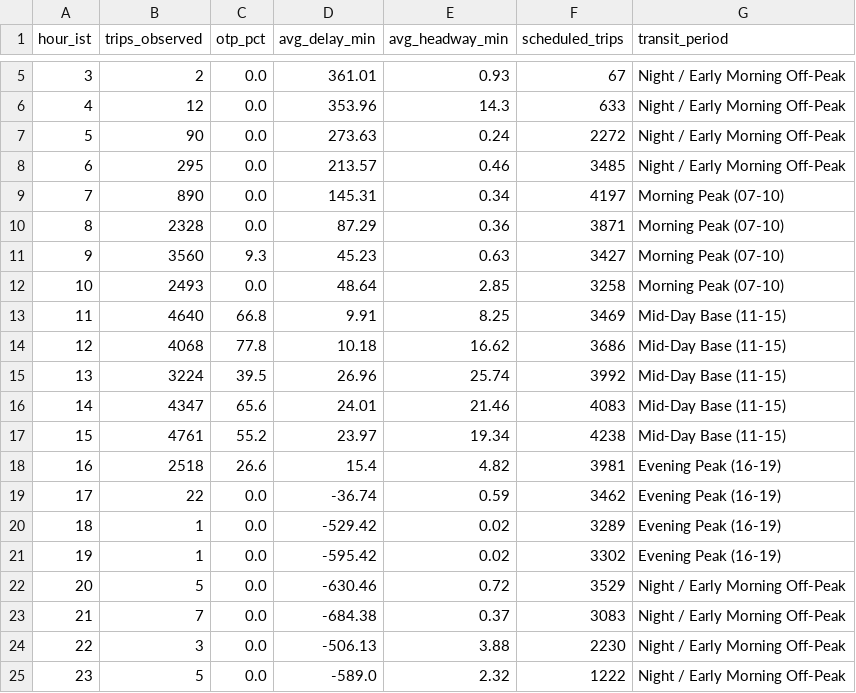
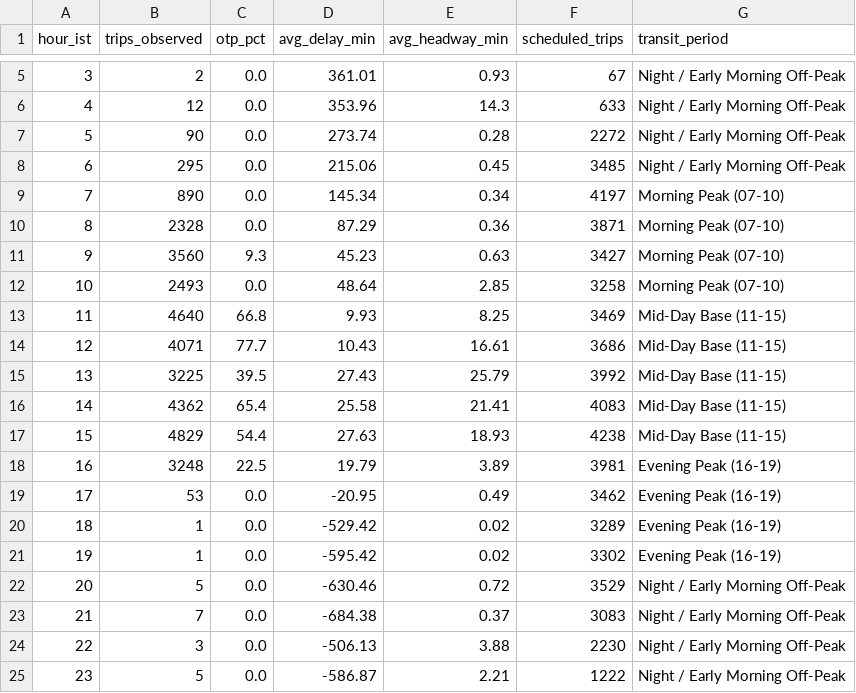
Before and after one commit to unknownsteve7/trace41, a CSV file: dashboard/export/pbi_hourly_patterns.csv, drawn as a sheet; only a part is shown, gaps mark what is left out.

```diff
--- a/dashboard/export/pbi_hourly_patterns.csv
+++ b/dashboard/export/pbi_hourly_patterns.csv
@@ -6,5 +6,5 @@ hour_ist,trips_observed,otp_pct,avg_delay_min,avg_headway_min,scheduled_trips,tr
 4,12,0.0,353.96,14.3,633,Night / Early Morning Off-Peak
-5,90,0.0,273.63,0.24,2272,Night / Early Morning Off-Peak
-6,295,0.0,213.57,0.46,3485,Night / Early Morning Off-Peak
-7,890,0.0,145.31,0.34,4197,Morning Peak (07-10)
+5,90,0.0,273.74,0.28,2272,Night / Early Morning Off-Peak
+6,295,0.0,215.06,0.45,3485,Night / Early Morning Off-Peak
+7,890,0.0,145.34,0.34,4197,Morning Peak (07-10)
 8,2328,0.0,87.29,0.36,3871,Morning Peak (07-10)
@@ -12,9 +12,9 @@ hour_ist,trips_observed,otp_pct,avg_delay_min,avg_headway_min,scheduled_trips,tr
 10,2493,0.0,48.64,2.85,3258,Morning Peak (07-10)
-11,4640,66.8,9.91,8.25,3469,Mid-Day Base (11-15)
-12,4068,77.8,10.18,16.62,3686,Mid-Day Base (11-15)
-13,3224,39.5,26.96,25.74,3992,Mid-Day Base (11-15)
-14,4347,65.6,24.01,21.46,4083,Mid-Day Base (11-15)
-15,4761,55.2,23.97,19.34,4238,Mid-Day Base (11-15)
-16,2518,26.6,15.4,4.82,3981,Evening Peak (16-19)
-17,22,0.0,-36.74,0.59,3462,Evening Peak (16-19)
+11,4640,66.8,9.93,8.25,3469,Mid-Day Base (11-15)
+12,4071,77.7,10.43,16.61,3686,Mid-Day Base (11-15)
+13,3225,39.5,27.43,25.79,3992,Mid-Day Base (11-15)
+14,4362,65.4,25.58,21.41,4083,Mid-Day Base (11-15)
+15,4829,54.4,27.63,18.93,4238,Mid-Day Base (11-15)
+16,3248,22.5,19.79,3.89,3981,Evening Peak (16-19)
+17,53,0.0,-20.95,0.49,3462,Evening Peak (16-19)
 18,1,0.0,-529.42,0.02,3289,Evening Peak (16-19)
@@ -24,2 +24,2 @@ hour_ist,trips_observed,otp_pct,avg_delay_min,avg_headway_min,scheduled_trips,tr
 22,3,0.0,-506.13,3.88,2230,Night / Early Morning Off-Peak
-23,5,0.0,-589.0,2.32,1222,Night / Early Morning Off-Peak
+23,5,0.0,-586.87,2.21,1222,Night / Early Morning Off-Peak
```
Also changed, not shown: dashboard/export/pbi_bunching_hotspots.csv, dashboard/export/pbi_fleet_kpis.csv, 1 other file.
